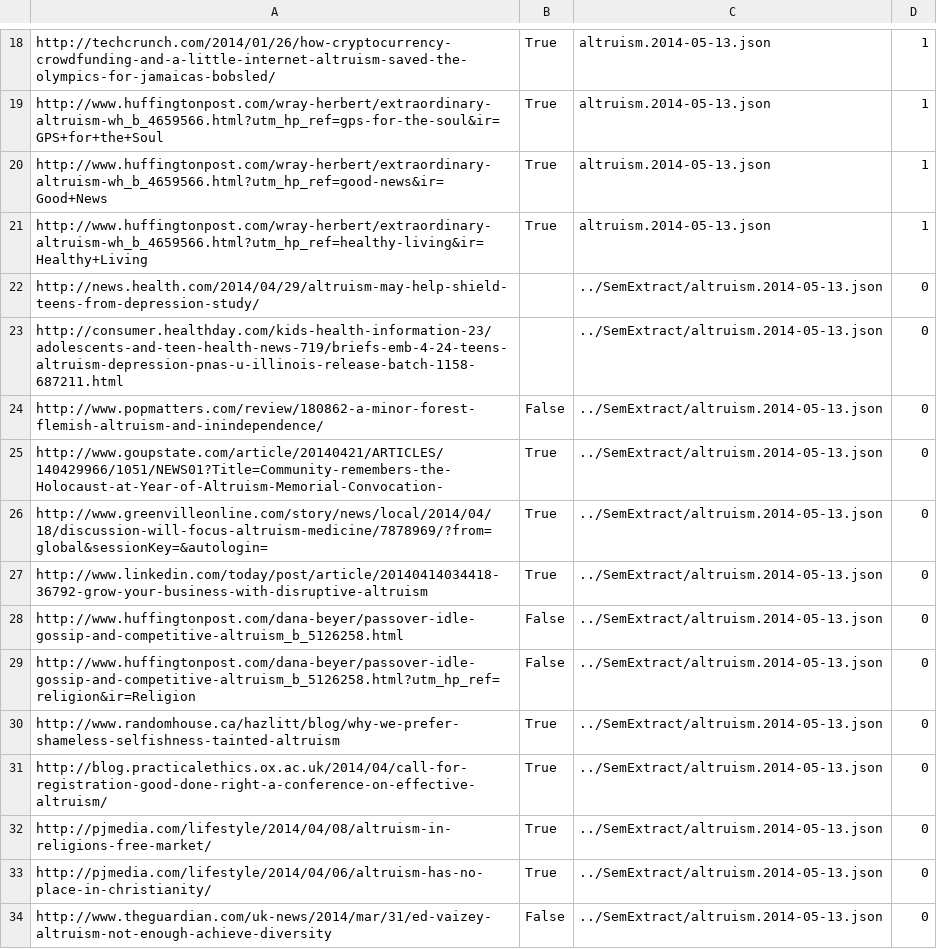
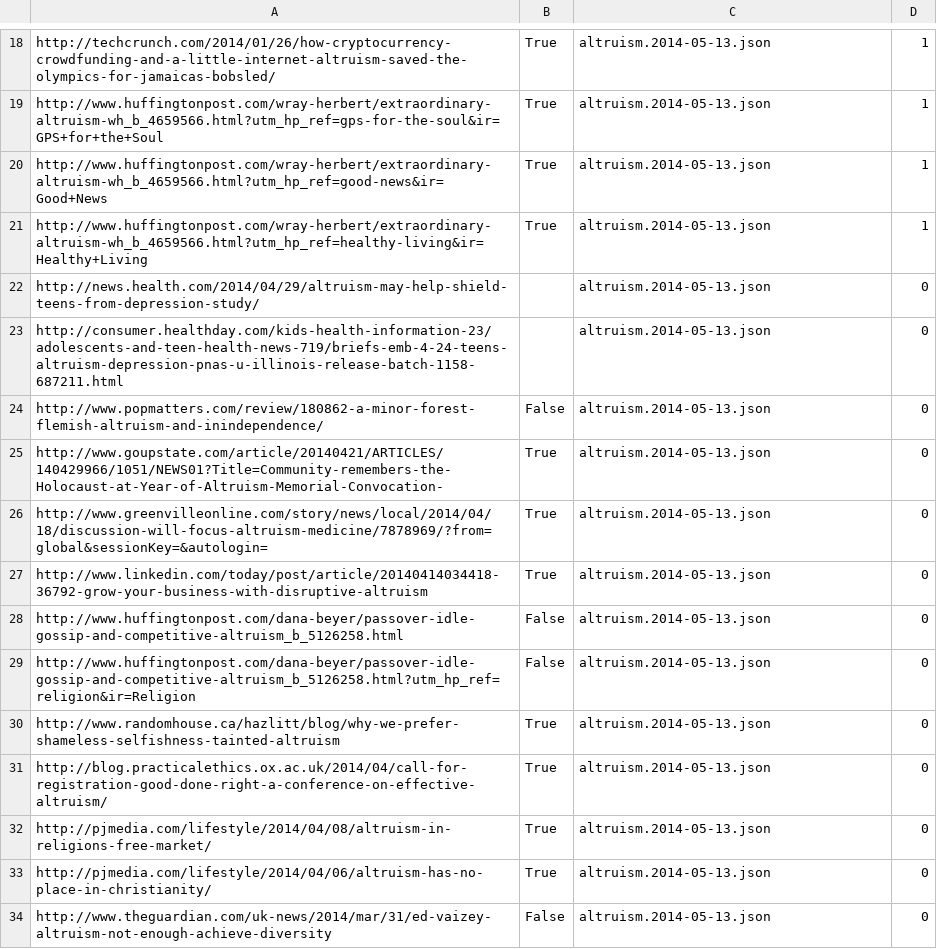
Before and after one commit to Telofy/precise-altruism, a CSV file: categorization.csv, drawn as a sheet; only a part is shown, gaps mark what is left out; the diff names each change by its address in the sheet, - before the commit and + after, or states it on an @@ line.

Commit message:
Modification of file-path

```diff
--- a/categorization.csv
+++ b/categorization.csv
-C22:C34: ../SemExtract/altruism.2014-05-13.json
+C22:C34: altruism.2014-05-13.json
```
